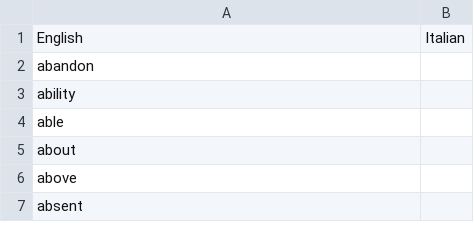
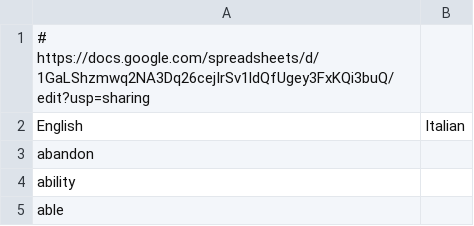
Before and after one commit to inaltoasinistra/mnemonic-wordlist, a CSV file: wordlist.csv, drawn as a sheet; only a part is shown; the shorter side is filled out with more unchanged rows.

Commit message:
Add url to google docs

```diff
--- a/wordlist.csv
+++ b/wordlist.csv
@@ -1 +1,2 @@
+# https://docs.google.com/spreadsheets/d/1GaLShzmwq2NA3Dq26cejIrSv1ldQfUgey3FxKQi3buQ/edit?usp=sharing
 English,Italian
```
